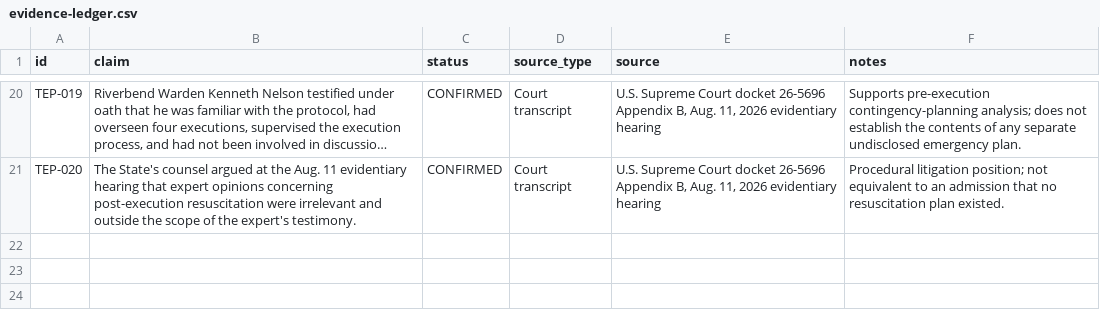
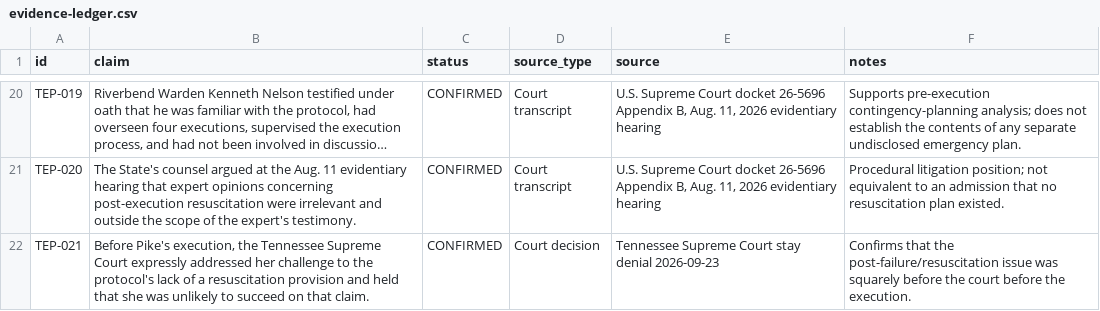
Before and after one commit to npccryptodude-hash/npcsignals, a CSV file: research/tennessee-execution-protocol-stress-test-2026/evidence-ledger.csv, drawn as a sheet; only a part is shown, gaps mark what is left out; long unchanged cells end in …; the diff names each change by its address in the sheet, - before the commit and + after, or states it on an @@ line.

Commit message:
Add pre-execution resuscitation ruling to ledger

```diff
--- a/research/tennessee-execution-protocol-stress-test-2026/evidence-ledger.csv
+++ b/research/tennessee-execution-protocol-stress-test-2026/evidence-ledger.csv
+row 22: TEP-021 | Before Pike's execution, the Tennessee Supreme Court expressly addressed her challenge to the protocol's lack of a resuscitation provision and held that she was unlikely to succeed on that claim. | CONFIRMED | Court decision | Tennessee Supreme Court stay denial 2026-09-23 | Confirms that the post-failure/resuscitation issue was squarely before the court before the execution.
```
